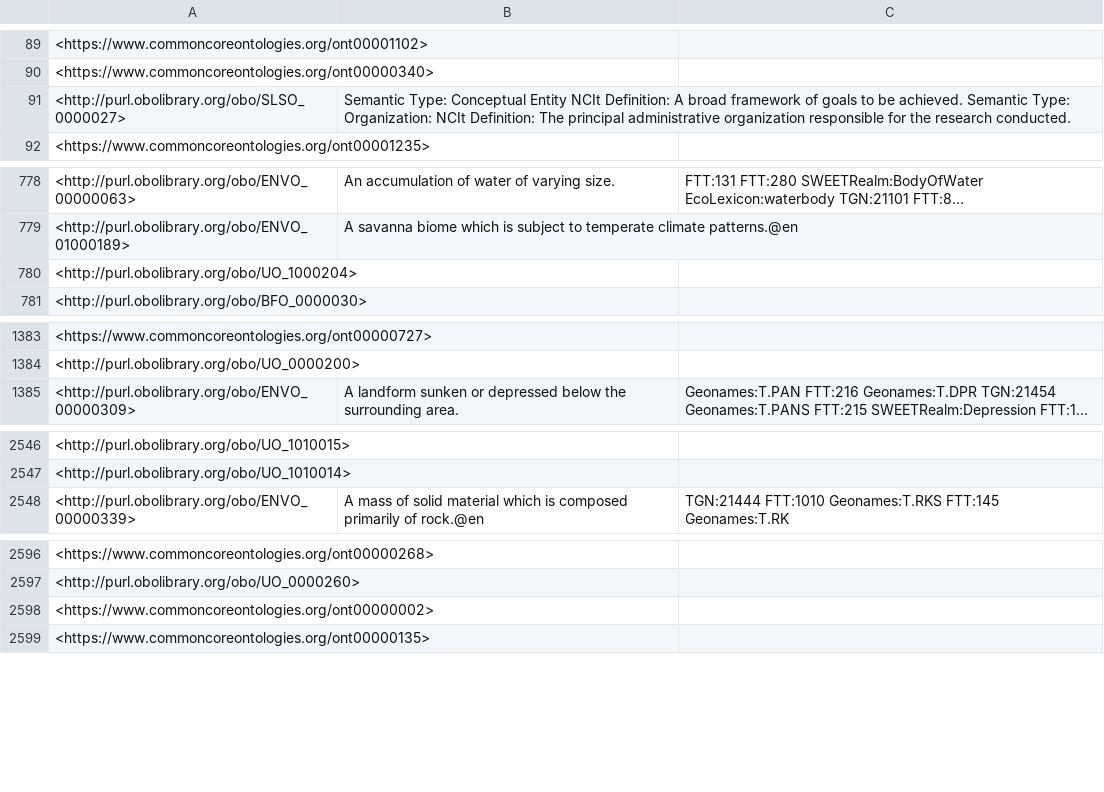
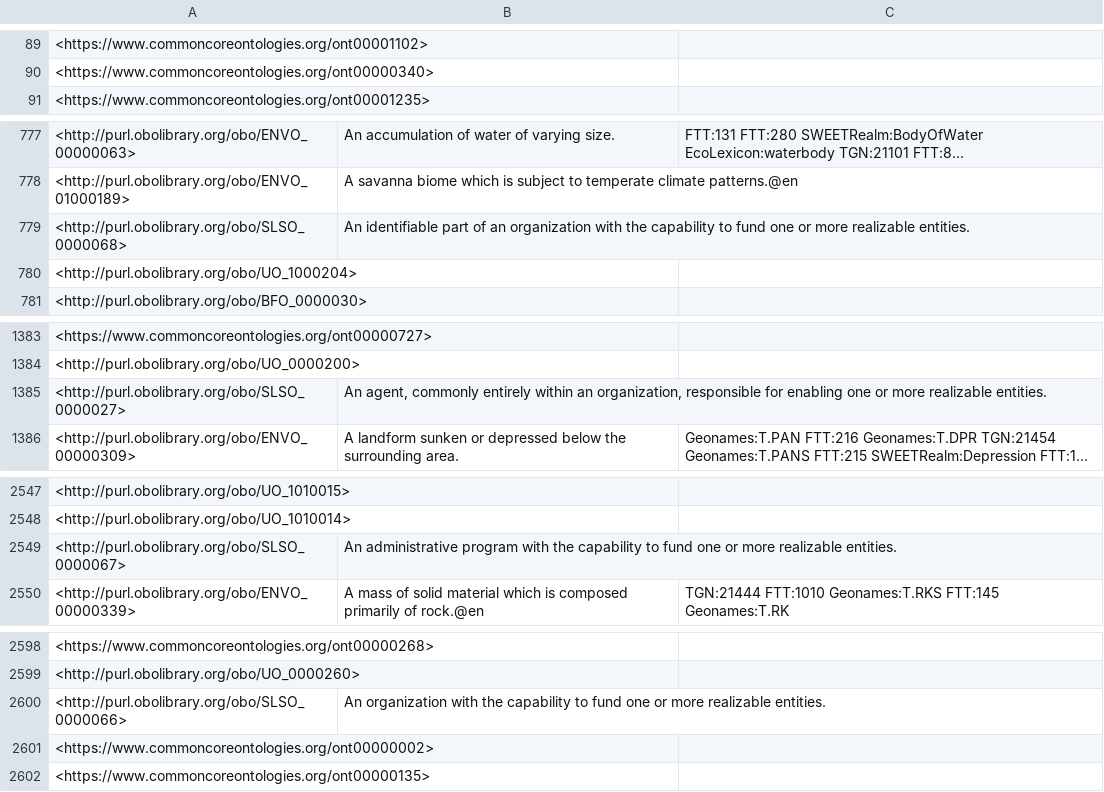
Before and after one commit to nasa/LSDAO, a TSV file: src/ontology/reports/basic-report.tsv, drawn as a sheet; only a part is shown, gaps mark what is left out; long unchanged cells end in …; removed rows and columns are numbered as before the commit, all else as after; the diff covers the shown part only; the diff names each change by its address in the sheet, - before the commit and + after, or states it on an @@ line.

```diff
--- a/src/ontology/reports/basic-report.tsv
+++ b/src/ontology/reports/basic-report.tsv
-row 91: <http://purl.obolibrary.org/obo/SLSO_0000027> | Semantic Type: Conceptual Entity NCIt Definition: A broad framework of goals to be achieved. Semantic Type: Organization: NCIt Definition: The principal administrative organization responsible for the research conducted.
+row 779: <http://purl.obolibrary.org/obo/SLSO_0000068> | An identifiable part of an organization with the capability to fund one or more realizable entities.
+row 1385: <http://purl.obolibrary.org/obo/SLSO_0000027> | An agent, commonly entirely within an organization, responsible for enabling one or more realizable entities.
+row 2549: <http://purl.obolibrary.org/obo/SLSO_0000067> | An administrative program with the capability to fund one or more realizable entities.
+row 2600: <http://purl.obolibrary.org/obo/SLSO_0000066> | An organization with the capability to fund one or more realizable entities.
```
Also changed, not shown: 1 added row and 1 moved row elsewhere in this file, src/ontology/reports/class-count-by-prefix.tsv, src/ontology/reports/edges.tsv, 16 other files.
